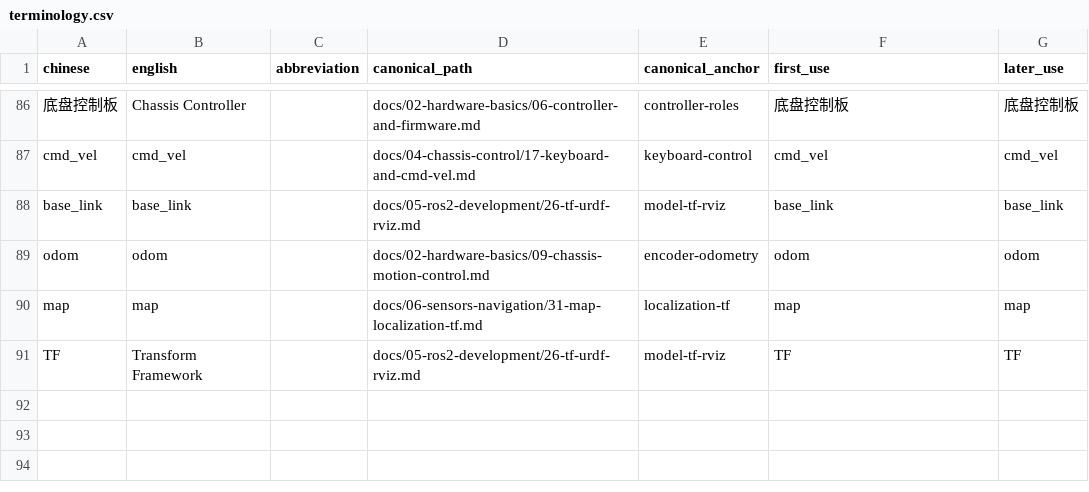
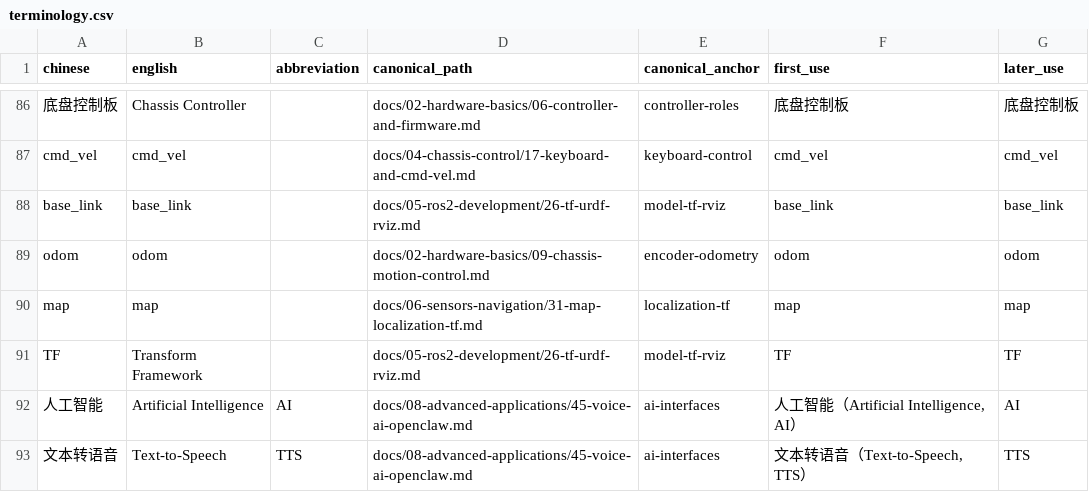
Before and after one commit to EnosElinsa/wheeltec-ros-textbook, a CSV file: metadata/terminology.csv, drawn as a sheet; only a part is shown, gaps mark what is left out; the diff names each change by its address in the sheet, - before the commit and + after, or states it on an @@ line.

Commit message:
docs: enforce canonical terminology ownership

```diff
--- a/metadata/terminology.csv
+++ b/metadata/terminology.csv
+row 92: 人工智能 | Artificial Intelligence | AI | docs/08-advanced-applications/45-voice-ai-openclaw.md | ai-interfaces | 人工智能（Artificial Intelligence, AI） | AI
+row 93: 文本转语音 | Text-to-Speech | TTS | docs/08-advanced-applications/45-voice-ai-openclaw.md | ai-interfaces | 文本转语音（Text-to-Speech, TTS） | TTS
```
Also changed, not shown: 38 other files.
